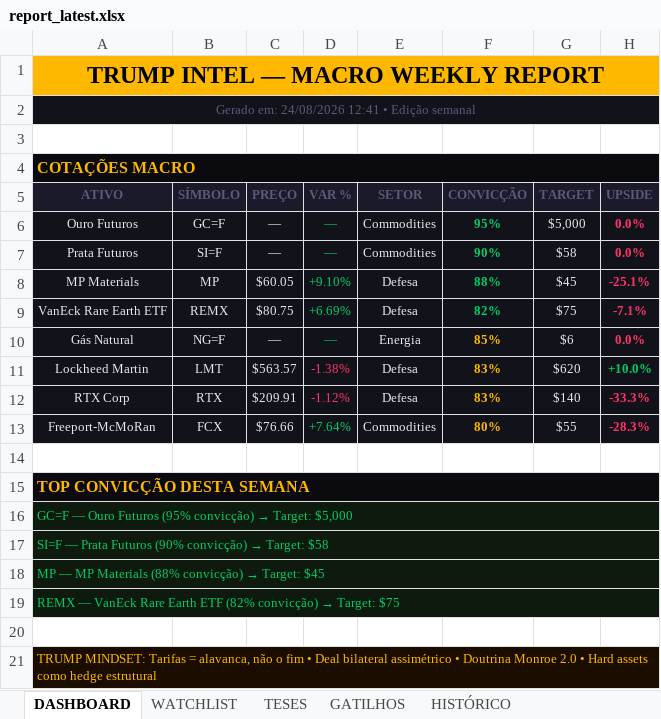
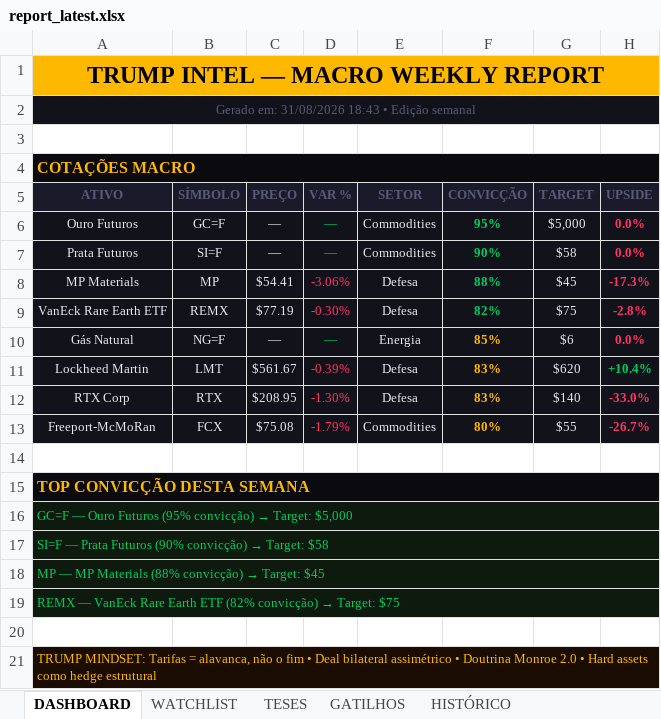
Before and after one commit to Koolzeh/trump-intel, an Excel workbook: data/report_latest.xlsx, sheet DASHBOARD, drawn as a sheet; values as stored, in another font and other column widths than the file's, no borders; the diff names each change by its address in the sheet, - before the commit and + after, or states it on an @@ line.

Commit message:
relatório semanal 31/08/2026

```diff
--- a/data/report_latest.xlsx (sheet DASHBOARD)
+++ b/data/report_latest.xlsx (sheet DASHBOARD)
-A2 (ATIVO): Gerado em: 24/08/2026 12:41 • Edição semanal
+A2 (ATIVO): Gerado em: 31/08/2026 18:43 • Edição semanal
-C8 (PREÇO): $60.05
+C8 (PREÇO): $54.41
-D8 (VAR %): +9.10%
+D8 (VAR %): -3.06%
-D8:D9 text colour: #00CC66
+D8:D9 text colour: #FF3366
-H8 (UPSIDE): -25.1%
+H8 (UPSIDE): -17.3%
-C9 (PREÇO): $80.75
+C9 (PREÇO): $77.19
-D9 (VAR %): +6.69%
+D9 (VAR %): -0.30%
-H9 (UPSIDE): -7.1%
+H9 (UPSIDE): -2.8%
-C11 (PREÇO): $563.57
+C11 (PREÇO): $561.67
-D11 (VAR %): -1.38%
+D11 (VAR %): -0.39%
-H11 (UPSIDE): +10.0%
+H11 (UPSIDE): +10.4%
-C12 (PREÇO): $209.91
+C12 (PREÇO): $208.95
-D12 (VAR %): -1.12%
+D12 (VAR %): -1.30%
-H12 (UPSIDE): -33.3%
+H12 (UPSIDE): -33.0%
-C13 (PREÇO): $76.66
+C13 (PREÇO): $75.08
-D13 (VAR %): +7.64%
+D13 (VAR %): -1.79%
-D13 text colour: #00CC66
+D13 text colour: #FF3366
-H13 (UPSIDE): -28.3%
+H13 (UPSIDE): -26.7%
```
Also changed, not shown: sheet WATCHLIST, 1 other file.
